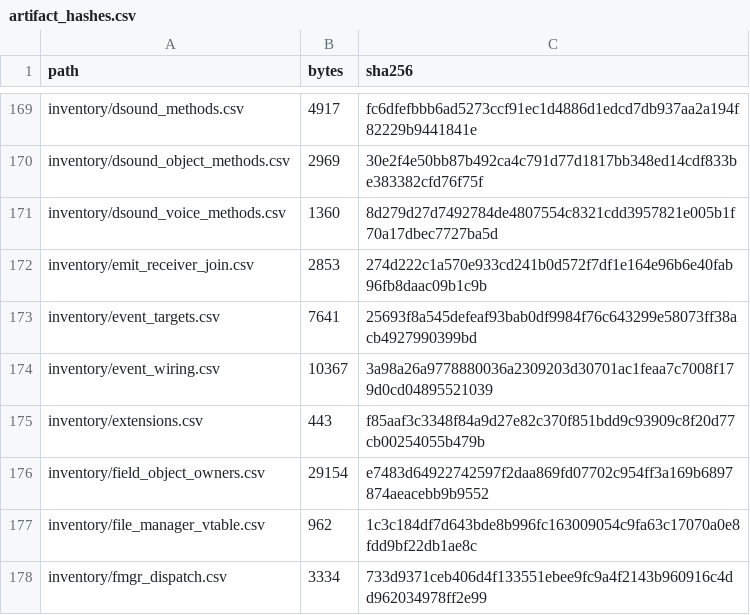
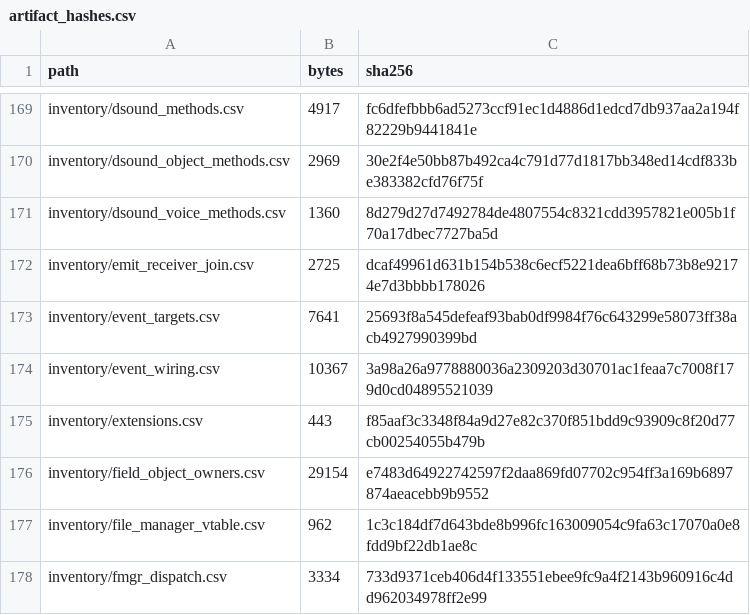
Before and after one commit to jkoehler11/stargate-alliance-decomp, a CSV file: inventory/artifact_hashes.csv, drawn as a sheet; only a part is shown, gaps mark what is left out.

```diff
--- a/inventory/artifact_hashes.csv
+++ b/inventory/artifact_hashes.csv
@@ -171,3 +171,3 @@ inventory/dsound_object_methods.csv,2969,30e2f4e50bb87b492ca4c791d77d1817bb348ed
 inventory/dsound_voice_methods.csv,1360,8d279d27d7492784de4807554c8321cdd3957821e005b1f70a17dbec7727ba5d
-inventory/emit_receiver_join.csv,2853,274d222c1a570e933cd241b0d572f7df1e164e96b6e40fab96fb8daac09b1c9b
+inventory/emit_receiver_join.csv,2725,dcaf49961d631b154b538c6ecf5221dea6bff68b73b8e92174e7d3bbbb178026
 inventory/event_targets.csv,7641,25693f8a545defeaf93bab0df9984f76c643299e58073ff38acb4927990399bd
```
Also changed, not shown: inventory/emit_receiver_join.csv, 5 other files.
